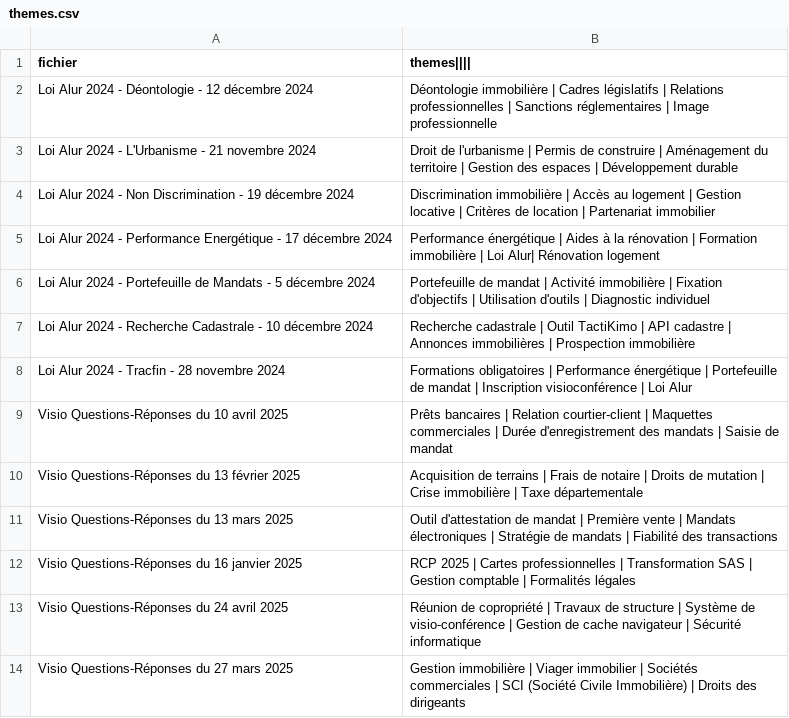
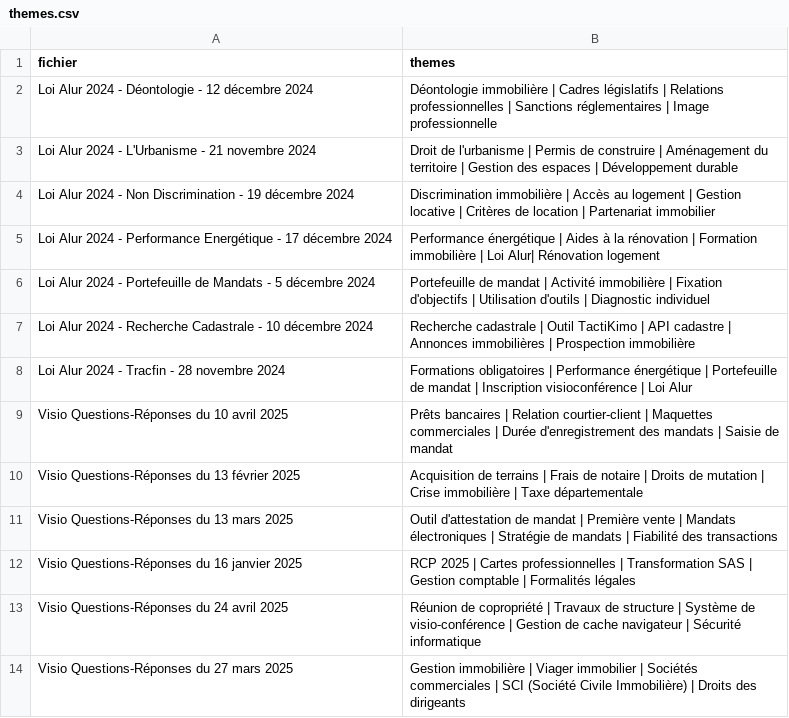
Before and after one commit to michelfritz/videosearch, a CSV file: themes.csv, drawn as a sheet.

Commit message:
Update themes2

```diff
--- a/themes.csv
+++ b/themes.csv
@@ -1,2 +1,2 @@
-fichier,themes||||
+fichier,themes
 Loi Alur 2024 - Déontologie - 12 décembre 2024,Déontologie immobilière | Cadres législatifs | Relations professionnelles | Sanctions réglementaires | Image professionnelle
```
